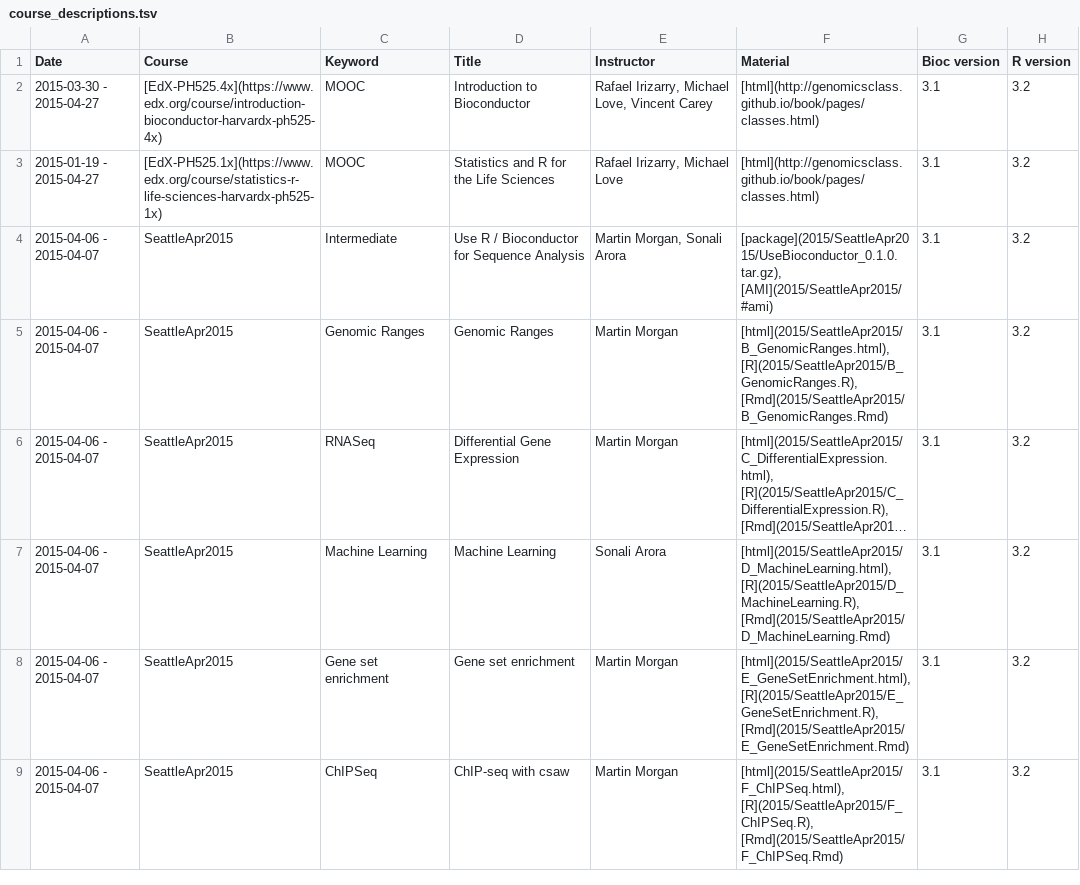
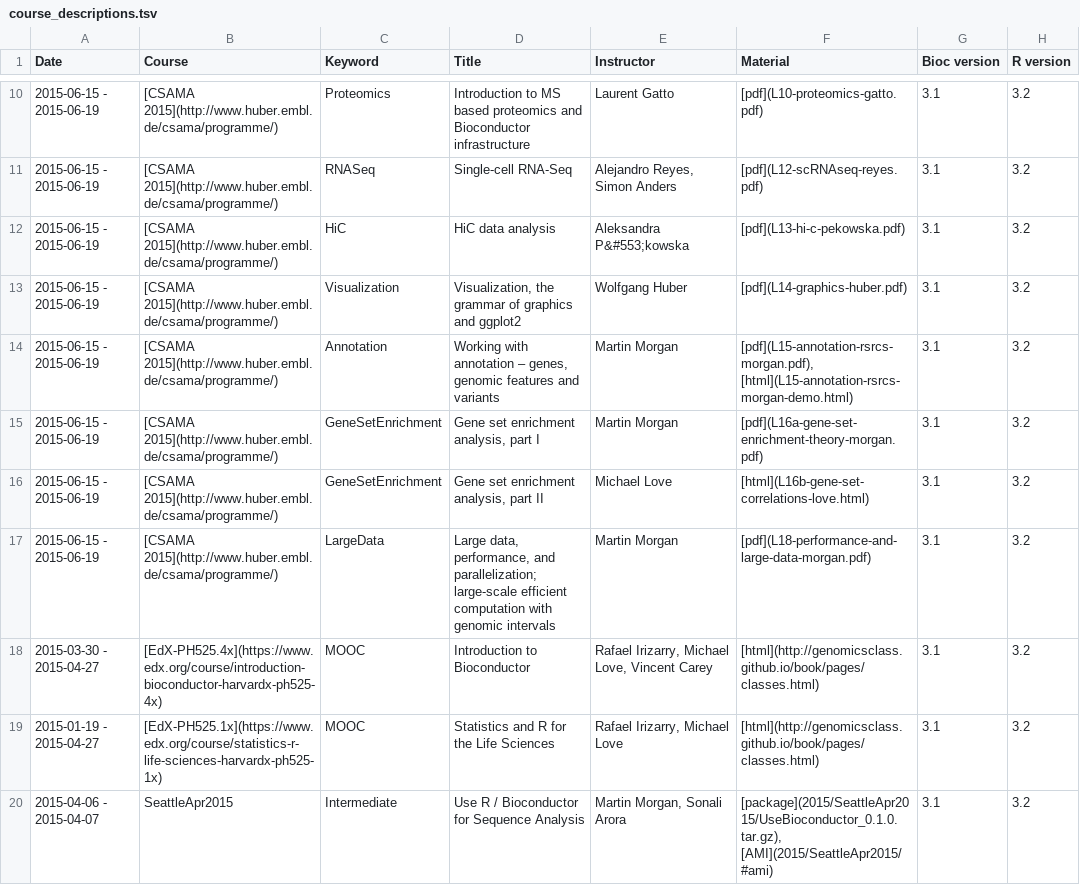
Before and after one commit to Bioconductor/bioconductor.org_archive, a TSV file: etc/course_descriptions.tsv, drawn as a sheet; only a part is shown, gaps mark what is left out; the shorter side is filled out with more unchanged rows; long unchanged cells end in …; the diff covers the shown part only; the diff names each change by its address in the sheet, - before the commit and + after, or states it on an @@ line.

Commit message:
edit CSAMA landing page; add lecture material
git-svn-id: https://hedgehog.fhcrc.org/bioconductor/trunk/bioconductor.org@105389 bc3139a8-67e5-0310-9ffc-ced21a209358

```diff
--- a/etc/course_descriptions.tsv
+++ b/etc/course_descriptions.tsv
+row 10: 2015-06-15 - 2015-06-19 | [CSAMA 2015](http://www.huber.embl.de/csama/programme/) | Proteomics | Introduction to MS based proteomics and Bioconductor infrastructure | Laurent Gatto | [pdf](L10-proteomics-gatto.pdf) | 3.1 | 3.2
+row 11: 2015-06-15 - 2015-06-19 | [CSAMA 2015](http://www.huber.embl.de/csama/programme/) | RNASeq | Single-cell RNA-Seq | Alejandro Reyes, Simon Anders | [pdf](L12-scRNAseq-reyes.pdf) | 3.1 | 3.2
+row 12: 2015-06-15 - 2015-06-19 | [CSAMA 2015](http://www.huber.embl.de/csama/programme/) | HiC | HiC data analysis | Aleksandra P&#553;kowska | [pdf](L13-hi-c-pekowska.pdf) | 3.1 | 3.2
+row 13: 2015-06-15 - 2015-06-19 | [CSAMA 2015](http://www.huber.embl.de/csama/programme/) | Visualization | Visualization, the grammar of graphics and ggplot2 | Wolfgang Huber | [pdf](L14-graphics-huber.pdf) | 3.1 | 3.2
+row 14: 2015-06-15 - 2015-06-19 | [CSAMA 2015](http://www.huber.embl.de/csama/programme/) | Annotation | Working with annotation – genes, genomic features and variants | Martin Morgan | [pdf](L15-annotation-rsrcs-morgan.pdf), [html](L15-annotation-rsrcs-morgan-demo.html) | 3.1 | 3.2
+row 15: 2015-06-15 - 2015-06-19 | [CSAMA 2015](http://www.huber.embl.de/csama/programme/) | GeneSetEnrichment | Gene set enrichment analysis, part I | Martin Morgan | [pdf](L16a-gene-set-enrichment-theory-morgan.pdf) | 3.1 | 3.2
+row 16: 2015-06-15 - 2015-06-19 | [CSAMA 2015](http://www.huber.embl.de/csama/programme/) | GeneSetEnrichment | Gene set enrichment analysis, part II | Michael Love | [html](L16b-gene-set-correlations-love.html) | 3.1 | 3.2
+row 17: 2015-06-15 - 2015-06-19 | [CSAMA 2015](http://www.huber.embl.de/csama/programme/) | LargeData | Large data, performance, and parallelization; large-scale efficient computation with genomic intervals | Martin Morgan | [pdf](L18-performance-and-large-data-morgan.pdf) | 3.1 | 3.2
```
Also changed, not shown: 8 added rows elsewhere in this file, 2 other files.
